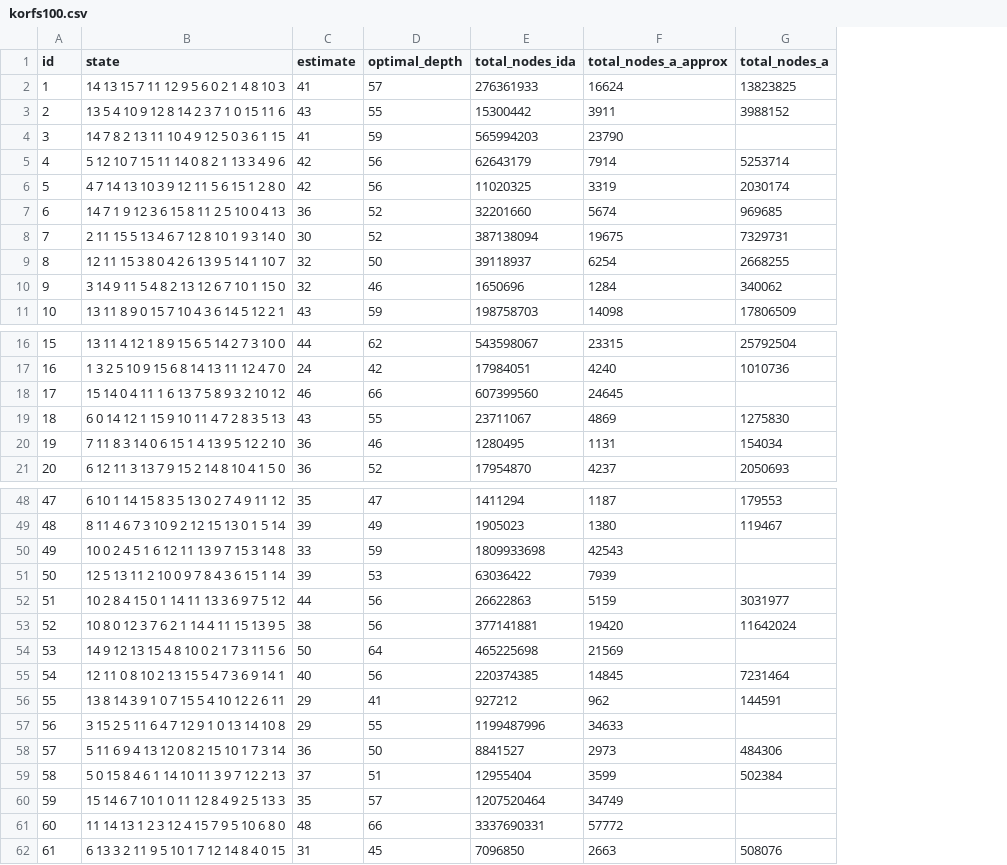
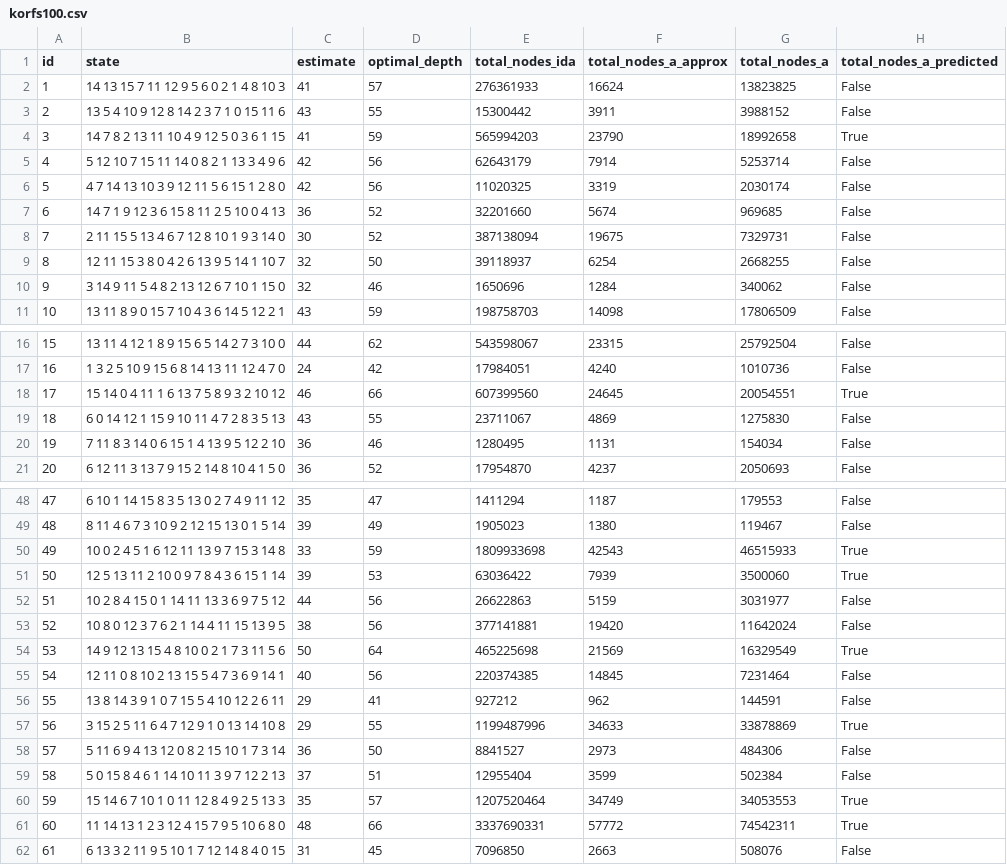
Before and after one commit to FoyerD/DSMA-star, a CSV file: korfs100.csv, drawn as a sheet; only a part is shown, gaps mark what is left out; the diff covers the shown part only; the diff names each change by its address in the sheet, - before the commit and + after, or states it on an @@ line.

Commit message:
added approx correction

```diff
--- a/korfs100.csv
+++ b/korfs100.csv
+column H (total_nodes_a_predicted), rows 2-11: False | False | True | False | False | False | False | False | False | False; rows 16-21: False | False | True | False | False | False; rows 48-62: False | False | True | True | False | False | True | False | False | True | False | False | True | True | False
-G4 (total_nodes_a): (empty)
+G4 (total_nodes_a): 18992658
-G18 (total_nodes_a): (empty)
+G18 (total_nodes_a): 20054551
-G50 (total_nodes_a): (empty)
+G50 (total_nodes_a): 46515933
-G51 (total_nodes_a): (empty)
+G51 (total_nodes_a): 3500060
-G54 (total_nodes_a): (empty)
+G54 (total_nodes_a): 16329549
-G57 (total_nodes_a): (empty)
+G57 (total_nodes_a): 33878869
-G60 (total_nodes_a): (empty)
+G60 (total_nodes_a): 34053553
-G61 (total_nodes_a): (empty)
+G61 (total_nodes_a): 74542311
```
Also changed, not shown: 5 edited cells elsewhere in this file, 4 other files.
